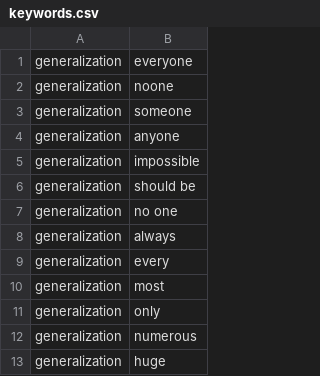
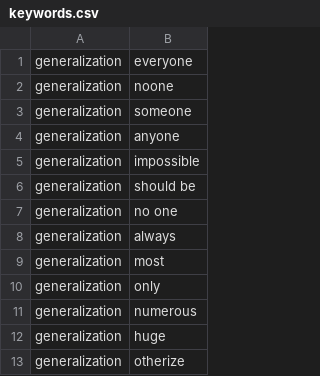
Before and after one commit to morejust/parsing, a CSV file: data/keywords.csv, drawn as a sheet; only a part is shown; the shorter side is filled out with more unchanged rows.

Commit message:
Update data/keywords.csv

```diff
--- a/data/keywords.csv
+++ b/data/keywords.csv
@@ -8,3 +8,2 @@ generalization,no one
 generalization,always
-generalization,every
 generalization,most
```
